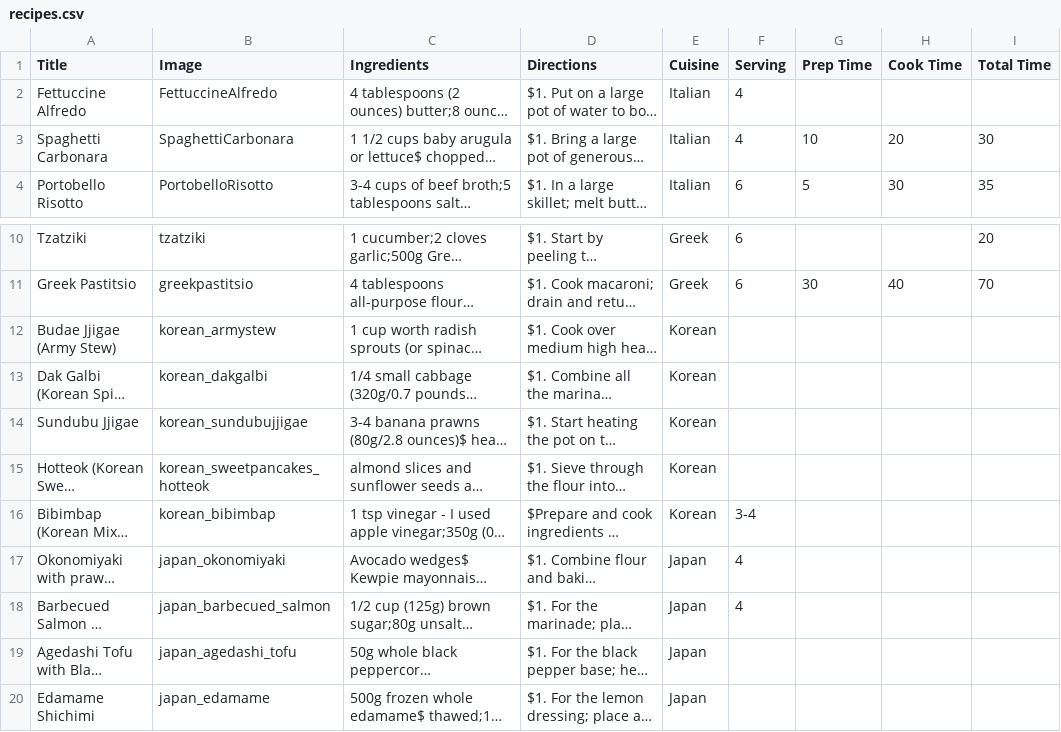
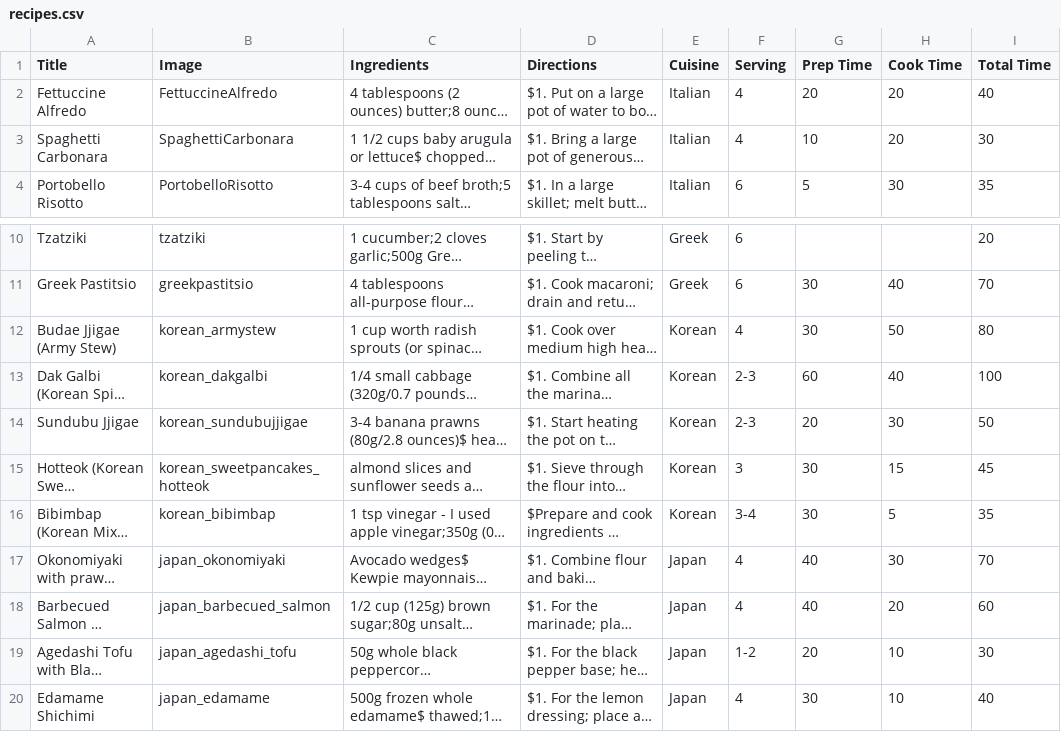
Before and after one commit to csis2020/W21G10_RecipeFinder, a CSV file: app/src/main/res/raw/recipes.csv, drawn as a sheet; only a part is shown, gaps mark what is left out; long unchanged cells end in …; the diff covers the shown part only; the diff names each change by its address in the sheet, - before the commit and + after, or states it on an @@ line.

Commit message:
- update recipes.csv - add updateRecipesTable function

```diff
--- a/app/src/main/res/raw/recipes.csv
+++ b/app/src/main/res/raw/recipes.csv
-G2 (Prep Time): (empty)
+G2 (Prep Time): 20
-H2 (Cook Time): (empty)
+H2 (Cook Time): 20
-I2 (Total Time): (empty)
+I2 (Total Time): 40
-F12 (Serving): (empty)
+F12 (Serving): 4
-G12 (Prep Time): (empty)
+G12 (Prep Time): 30
-H12 (Cook Time): (empty)
+H12 (Cook Time): 50
-I12 (Total Time): (empty)
+I12 (Total Time): 80
-F13:F14 (Serving): (empty)
+F13:F14 (Serving): 2-3
-G13 (Prep Time): (empty)
+G13 (Prep Time): 60
-H13 (Cook Time): (empty)
+H13 (Cook Time): 40
-I13 (Total Time): (empty)
+I13 (Total Time): 100
-G14 (Prep Time): (empty)
+G14 (Prep Time): 20
-H14 (Cook Time): (empty)
+H14 (Cook Time): 30
-I14 (Total Time): (empty)
+I14 (Total Time): 50
-F15 (Serving): (empty)
+F15 (Serving): 3
-G15:G16 (Prep Time): (empty)
+G15:G16 (Prep Time): 30
-H15 (Cook Time): (empty)
+H15 (Cook Time): 15
-I15 (Total Time): (empty)
+I15 (Total Time): 45
-H16 (Cook Time): (empty)
+H16 (Cook Time): 5
-I16 (Total Time): (empty)
+I16 (Total Time): 35
-G17:G18 (Prep Time): (empty)
+G17:G18 (Prep Time): 40
-H17 (Cook Time): (empty)
+H17 (Cook Time): 30
-I17 (Total Time): (empty)
+I17 (Total Time): 70
-H18 (Cook Time): (empty)
+H18 (Cook Time): 20
-I18 (Total Time): (empty)
+I18 (Total Time): 60
-F19 (Serving): (empty)
+F19 (Serving): 1-2
-G19 (Prep Time): (empty)
+G19 (Prep Time): 20
-H19:H20 (Cook Time): (empty)
+H19:H20 (Cook Time): 10
-I19 (Total Time): (empty)
+I19 (Total Time): 30
-F20 (Serving): (empty)
+F20 (Serving): 4
-G20 (Prep Time): (empty)
+G20 (Prep Time): 30
-I20 (Total Time): (empty)
+I20 (Total Time): 40
```
Also changed, not shown: 9 edited cells elsewhere in this file, 2 other files.
